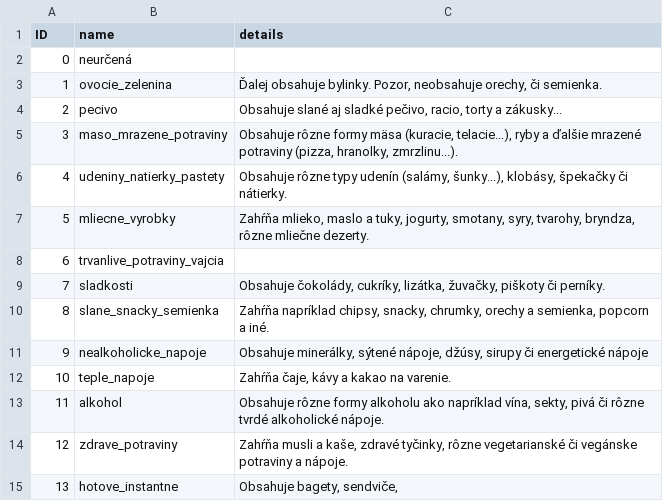
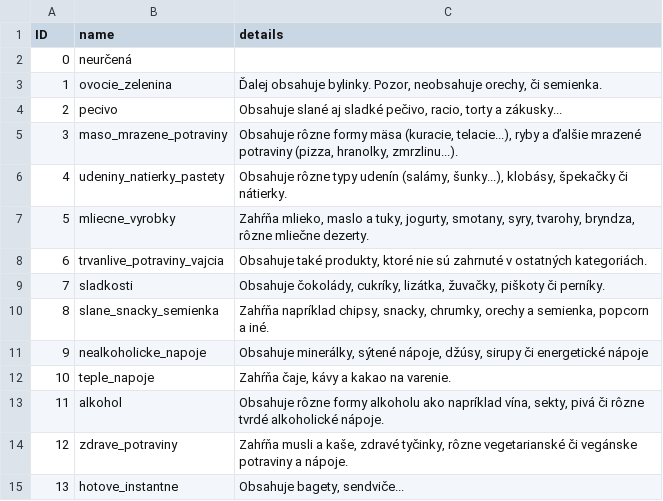
Before and after one commit to FilipMojto/IntelligentMarketSearch, a CSV file: resources/data/categories.csv, drawn as a sheet.

```diff
--- a/resources/data/categories.csv
+++ b/resources/data/categories.csv
@@ -7,3 +7,3 @@ ID,name,details
 5,mliecne_vyrobky,"Zahŕňa mlieko, maslo a tuky, jogurty, smotany, syry, tvarohy, bryndza, rôzne mliečne dezerty."
-6,trvanlive_potraviny_vajcia,
+6,trvanlive_potraviny_vajcia,"Obsahuje také produkty, ktoré nie sú zahrnuté v ostatných kategoriách."
 7,sladkosti,"Obsahuje čokolády, cukríky, lizátka, žuvačky, piškoty či perníky."
@@ -14,2 +14,2 @@ ID,name,details
 12,zdrave_potraviny,"Zahŕňa musli a kaše, zdravé tyčinky, rôzne vegetarianské či vegánske potraviny a nápoje."
-13,hotove_instantne,"Obsahuje bagety, sendviče, "
+13,hotove_instantne,"Obsahuje bagety, sendviče..."
```
Also changed, not shown: resources/data/searched_products.csv, 37 other files.
